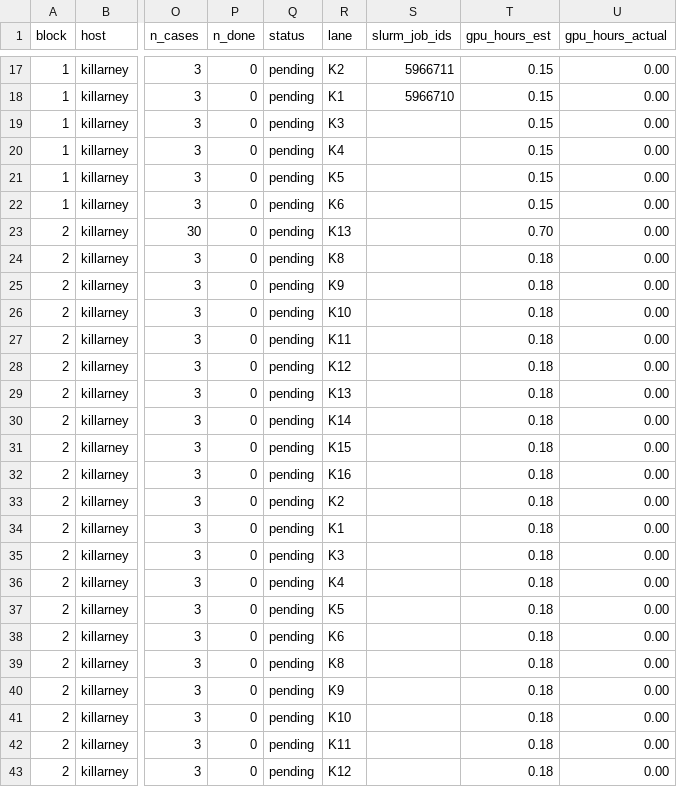
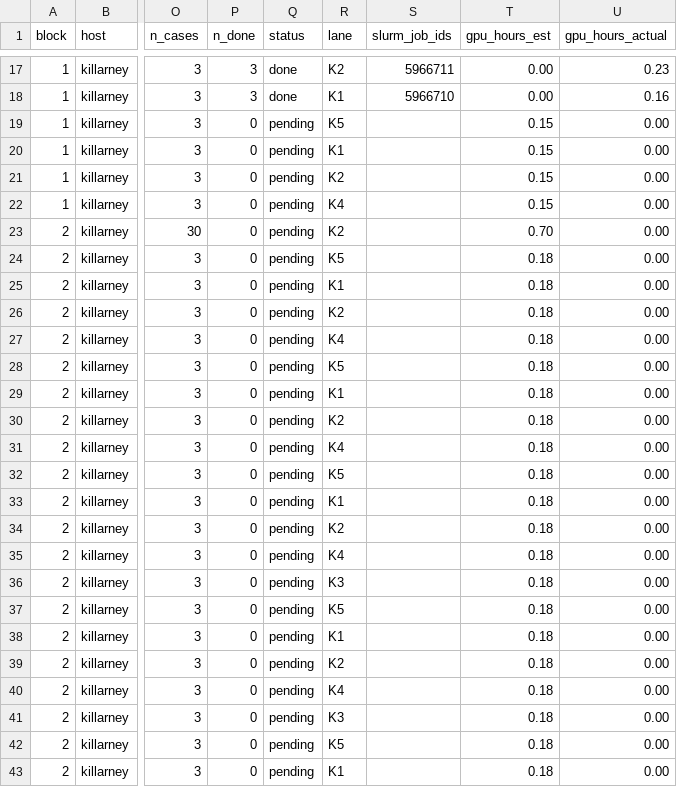
Before and after one commit to billxby/lossy-token-eff, a CSV file: campaign/addendum/step9/manifest.csv, drawn as a sheet; only a part is shown, gaps mark what is left out; the diff covers the shown part only; the diff names each change by its address in the sheet, - before the commit and + after, or states it on an @@ line.

```diff
--- a/campaign/addendum/step9/manifest.csv
+++ b/campaign/addendum/step9/manifest.csv
-P17:P18 (n_done): 0
+P17:P18 (n_done): 3
-Q17:Q18 (status): pending
+Q17:Q18 (status): done
-T17:T18 (gpu_hours_est): 0.15
+T17:T18 (gpu_hours_est): 0.00
-U17 (gpu_hours_actual): 0.00
+U17 (gpu_hours_actual): 0.23
-U18 (gpu_hours_actual): 0.00
+U18 (gpu_hours_actual): 0.16
-R19 (lane): K3
+R19 (lane): K5
-R20 (lane): K4
+R20 (lane): K1
-R21 (lane): K5
+R21 (lane): K2
-R22 (lane): K6
+R22 (lane): K4
-R23 (lane): K13
+R23 (lane): K2
-R24 (lane): K8
+R24 (lane): K5
-R25 (lane): K9
+R25 (lane): K1
-R26 (lane): K10
+R26 (lane): K2
-R27 (lane): K11
+R27 (lane): K4
-R28 (lane): K12
+R28 (lane): K5
-R29 (lane): K13
+R29 (lane): K1
-R30 (lane): K14
+R30 (lane): K2
-R31 (lane): K15
+R31 (lane): K4
-R32 (lane): K16
+R32 (lane): K5
-R33 (lane): K2
+R33 (lane): K1
-R34 (lane): K1
+R34 (lane): K2
-R35 (lane): K3
+R35 (lane): K4
-R36 (lane): K4
+R36 (lane): K3
-R38 (lane): K6
+R38 (lane): K1
-R39 (lane): K8
+R39 (lane): K2
-R40 (lane): K9
+R40 (lane): K4
-R41 (lane): K10
+R41 (lane): K3
-R42 (lane): K11
+R42 (lane): K5
-R43 (lane): K12
+R43 (lane): K1
```
Also changed, not shown: 159 edited cells elsewhere in this file, 28 other files.
